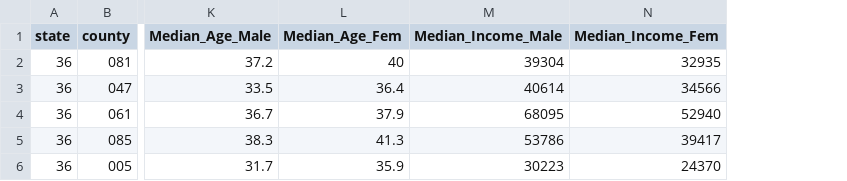
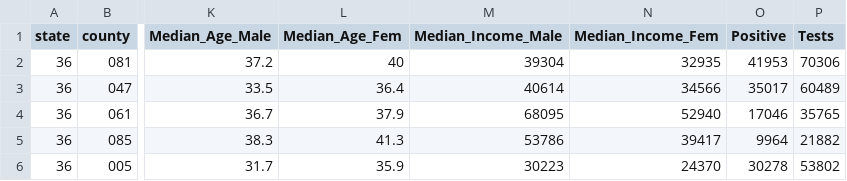
Before and after one commit to ybergner/carpe-datum, a CSV file: data/data_summ_bor.csv, drawn as a sheet; only a part is shown, gaps mark what is left out; the diff names each change by its address in the sheet, - before the commit and + after, or states it on an @@ line.

```diff
--- a/data/data_summ_bor.csv
+++ b/data/data_summ_bor.csv
+column O (Positive), rows 2-6: 41953 | 35017 | 17046 | 9964 | 30278
+column P (Tests), rows 2-6: 70306 | 60489 | 35765 | 21882 | 53802
```
Also changed, not shown: 3 other files.
